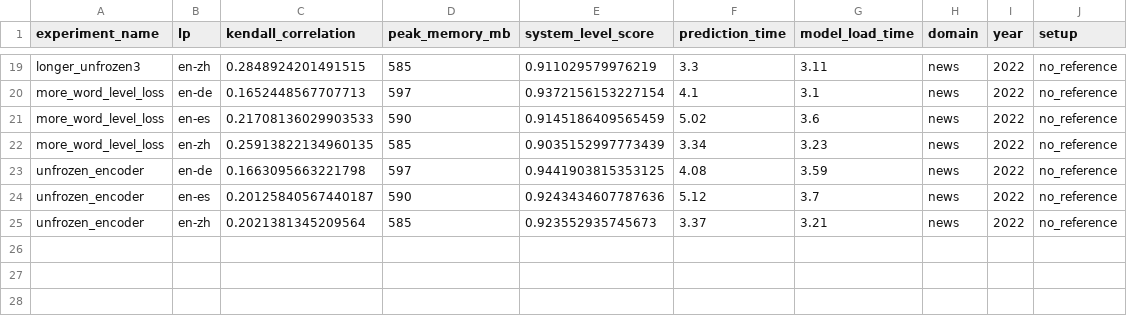
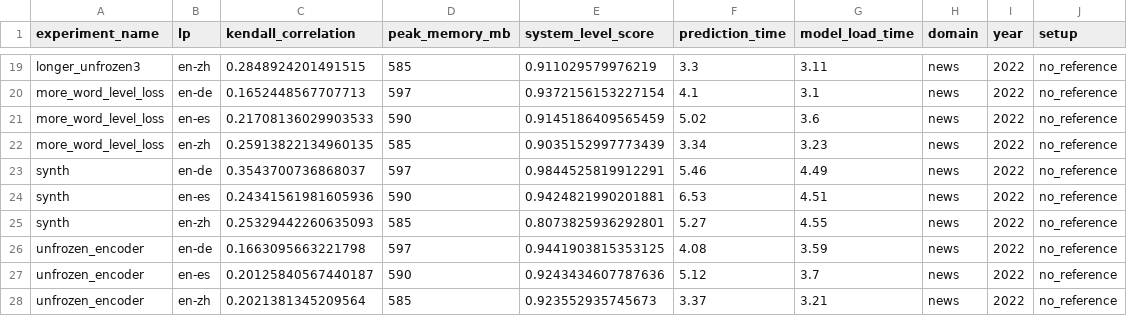
Before and after one commit to NL2G/xCOMET-lite, a CSV file: xcomet/distillation_results/no_reference_summary.csv, drawn as a sheet; only a part is shown, gaps mark what is left out.

```diff
--- a/xcomet/distillation_results/no_reference_summary.csv
+++ b/xcomet/distillation_results/no_reference_summary.csv
@@ -22,2 +22,5 @@ more_word_level_loss,en-es,0.21708136029903533,590,0.9145186409565459,5.02,3.6,n
 more_word_level_loss,en-zh,0.25913822134960135,585,0.9035152997773439,3.34,3.23,news,2022,no_reference
+synth,en-de,0.3543700736868037,597,0.9844525819912291,5.46,4.49,news,2022,no_reference
+synth,en-es,0.24341561981605936,590,0.9424821990201881,6.53,4.51,news,2022,no_reference
+synth,en-zh,0.25329442260635093,585,0.8073825936292801,5.27,4.55,news,2022,no_reference
 unfrozen_encoder,en-de,0.1663095663221798,597,0.9441903815353125,4.08,3.59,news,2022,no_reference
```
Also changed, not shown: xcomet/distillation_results/with_reference_summary.csv, 9 other files.
